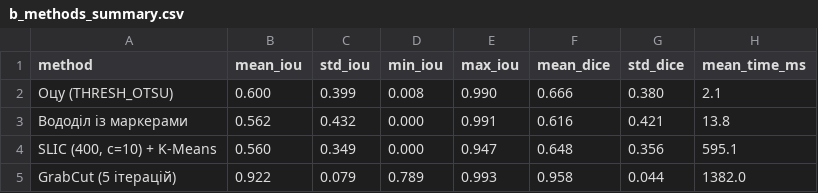
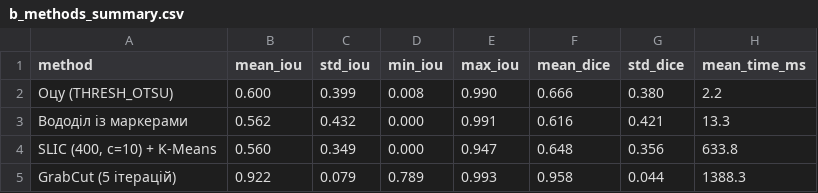
Before and after one commit to Casy7/computer-vision-systems-labs, a CSV file: lab07/results/b_methods_summary.csv, drawn as a sheet.

```diff
--- a/lab07/results/b_methods_summary.csv
+++ b/lab07/results/b_methods_summary.csv
@@ -1,5 +1,5 @@
 method,mean_iou,std_iou,min_iou,max_iou,mean_dice,std_dice,mean_time_ms
-Оцу (THRESH_OTSU),0.600,0.399,0.008,0.990,0.666,0.380,2.1
-Вододіл із маркерами,0.562,0.432,0.000,0.991,0.616,0.421,13.8
-"SLIC (400, c=10) + K-Means",0.560,0.349,0.000,0.947,0.648,0.356,595.1
-GrabCut (5 ітерацій),0.922,0.079,0.789,0.993,0.958,0.044,1382.0
+Оцу (THRESH_OTSU),0.600,0.399,0.008,0.990,0.666,0.380,2.2
+Вододіл із маркерами,0.562,0.432,0.000,0.991,0.616,0.421,13.3
+"SLIC (400, c=10) + K-Means",0.560,0.349,0.000,0.947,0.648,0.356,633.8
+GrabCut (5 ітерацій),0.922,0.079,0.789,0.993,0.958,0.044,1388.3
```
Also changed, not shown: lab07/results/a_dataset_masks.csv, lab07/results/b_per_image_iou.csv, 16 other files.
